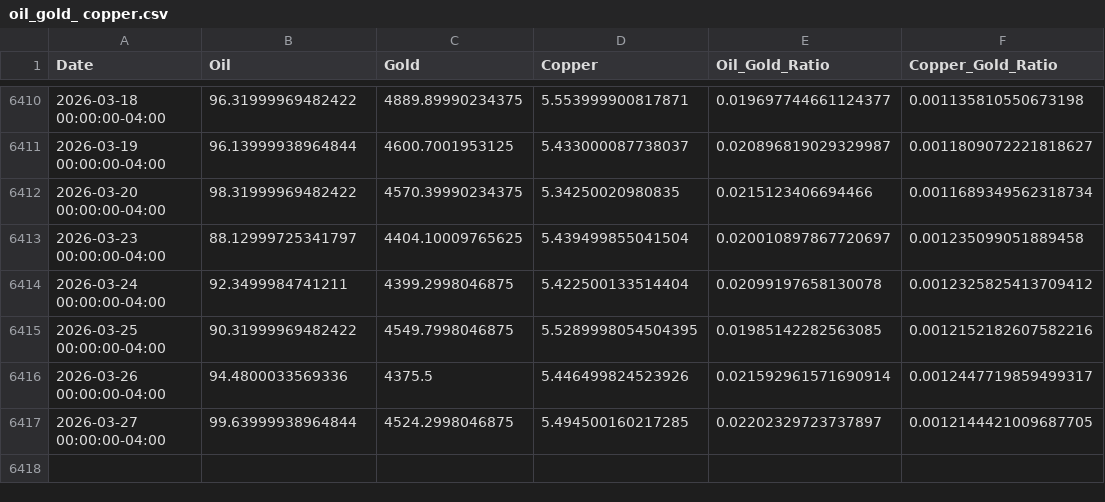
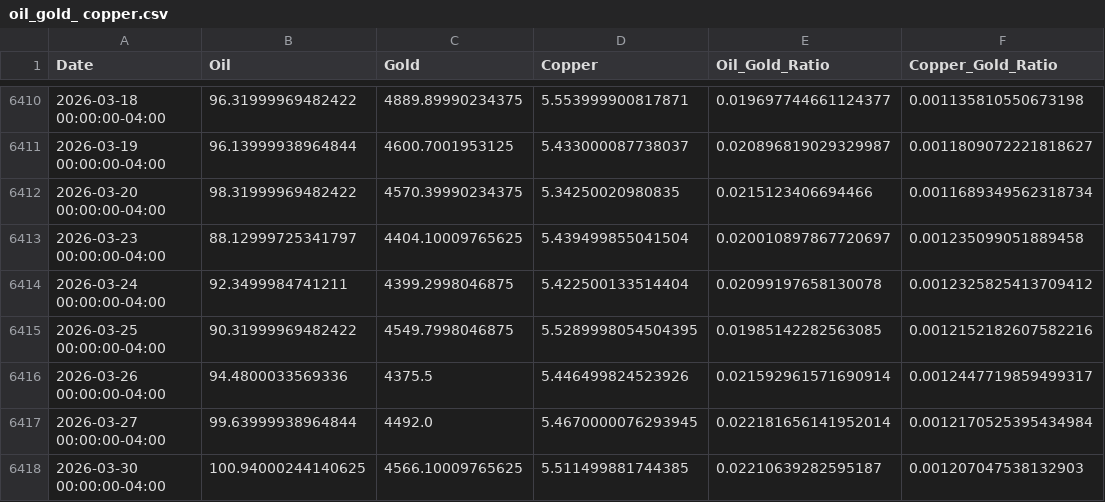
Before and after one commit to rekslee/jiucai, a CSV file: data/oil_gold_ copper.csv, drawn as a sheet; only a part is shown, gaps mark what is left out.

```diff
--- a/data/oil_gold_ copper.csv
+++ b/data/oil_gold_ copper.csv
@@ -6416,2 +6416,3 @@ Date,Oil,Gold,Copper,Oil_Gold_Ratio,Copper_Gold_Ratio
 2026-03-26 00:00:00-04:00,94.4800033569336,4375.5,5.446499824523926,0.021592961571690914,0.0012447719859499317
-2026-03-27 00:00:00-04:00,99.63999938964844,4524.2998046875,5.494500160217285,0.02202329723737897,0.0012144421009687705
+2026-03-27 00:00:00-04:00,99.63999938964844,4492.0,5.4670000076293945,0.022181656141952014,0.0012170525395434984
+2026-03-30 00:00:00-04:00,100.94000244140625,4566.10009765625,5.511499881744385,0.02210639282595187,0.001207047538132903
```
